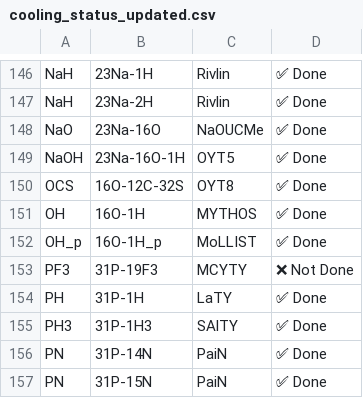
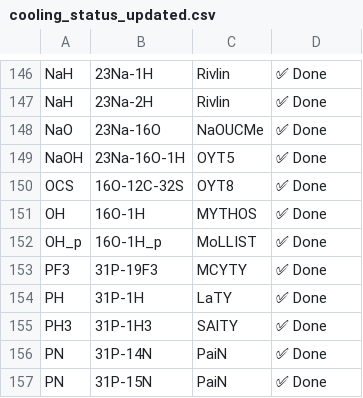
Before and after one commit to JRnonr/exomol-cooling-functions, a CSV file: cooling_status_updated.csv, drawn as a sheet; only a part is shown, gaps mark what is left out.

```diff
--- a/cooling_status_updated.csv
+++ b/cooling_status_updated.csv
@@ -152,3 +152,3 @@ OH,16O-1H,MYTHOS,✅ Done
 OH_p,16O-1H_p,MoLLIST,✅ Done
-PF3,31P-19F3,MCYTY,❌ Not Done
+PF3,31P-19F3,MCYTY,✅ Done
 PH,31P-1H,LaTY,✅ Done
```
Also changed, not shown: 1 other file.
